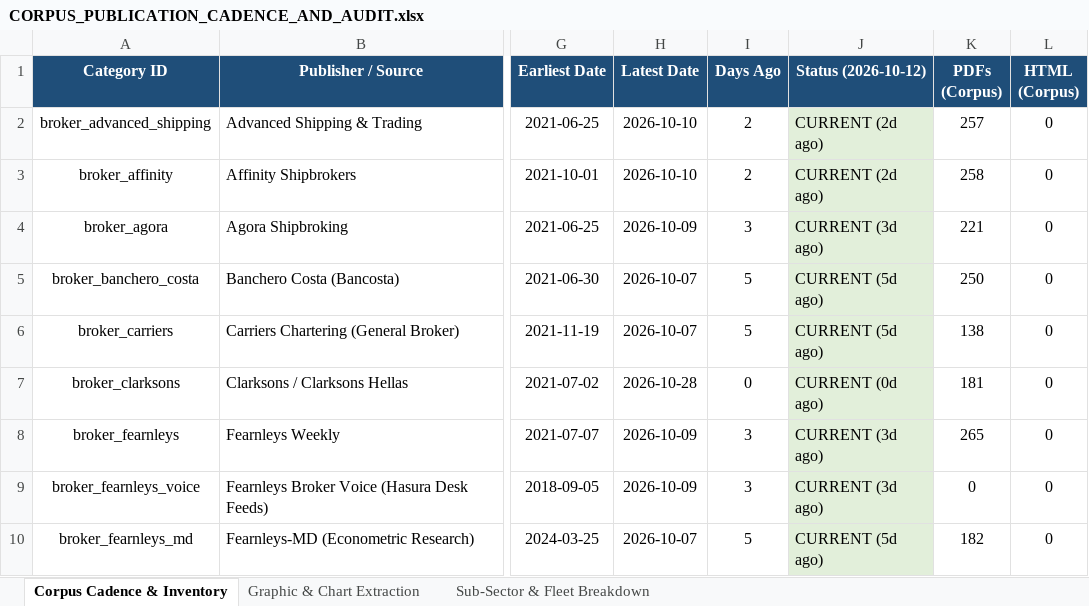
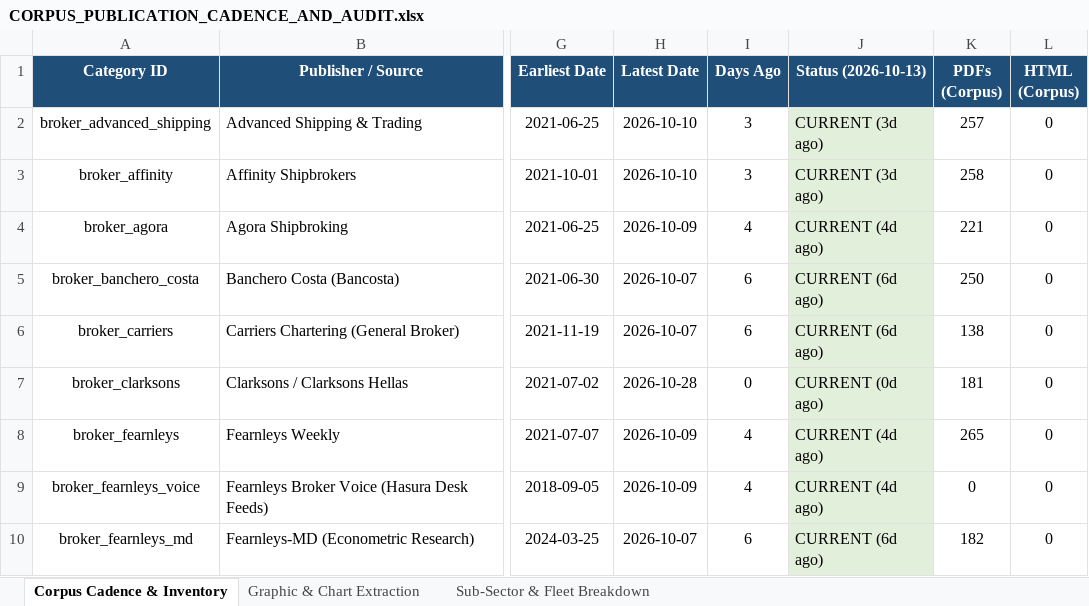
Before and after one commit to yieldchaser/Shipping, an Excel workbook: corpus/CORPUS_PUBLICATION_CADENCE_AND_AUDIT.xlsx, sheet Corpus Cadence & Inventory, drawn as a sheet; only a part is shown, gaps mark what is left out; values as stored, in another font and other column widths than the file's, no borders; the diff covers the shown part only; the diff names each change by its address in the sheet, - before the commit and + after, or states it on an @@ line.

```diff
--- a/corpus/CORPUS_PUBLICATION_CADENCE_AND_AUDIT.xlsx (sheet Corpus Cadence & Inventory)
+++ b/corpus/CORPUS_PUBLICATION_CADENCE_AND_AUDIT.xlsx (sheet Corpus Cadence & Inventory)
-J1: Status (2026-10-12)
+J1: Status (2026-10-13)
-I2:I3 (Days Ago): 2
+I2:I3 (Days Ago): 3
-J2:J3 (Status (2026-10-13)): CURRENT (2d ago)
+J2:J3 (Status (2026-10-13)): CURRENT (3d ago)
-I4 (Days Ago): 3
+I4 (Days Ago): 4
-J4 (Status (2026-10-13)): CURRENT (3d ago)
+J4 (Status (2026-10-13)): CURRENT (4d ago)
-I5:I6 (Days Ago): 5
+I5:I6 (Days Ago): 6
-J5:J6 (Status (2026-10-13)): CURRENT (5d ago)
+J5:J6 (Status (2026-10-13)): CURRENT (6d ago)
-I8:I9 (Days Ago): 3
+I8:I9 (Days Ago): 4
-J8:J9 (Status (2026-10-13)): CURRENT (3d ago)
+J8:J9 (Status (2026-10-13)): CURRENT (4d ago)
-I10 (Days Ago): 5
+I10 (Days Ago): 6
-J10 (Status (2026-10-13)): CURRENT (5d ago)
+J10 (Status (2026-10-13)): CURRENT (6d ago)
```
Also changed, not shown: 51 edited cells elsewhere in this sheet, sheet Sub-Sector & Fleet Breakdown, data/extracted/series/corpus_publication_cadence_and_audit.xlsx, data/extracted/series/gibson_master_tanker_series.xlsx, 36 other files.
